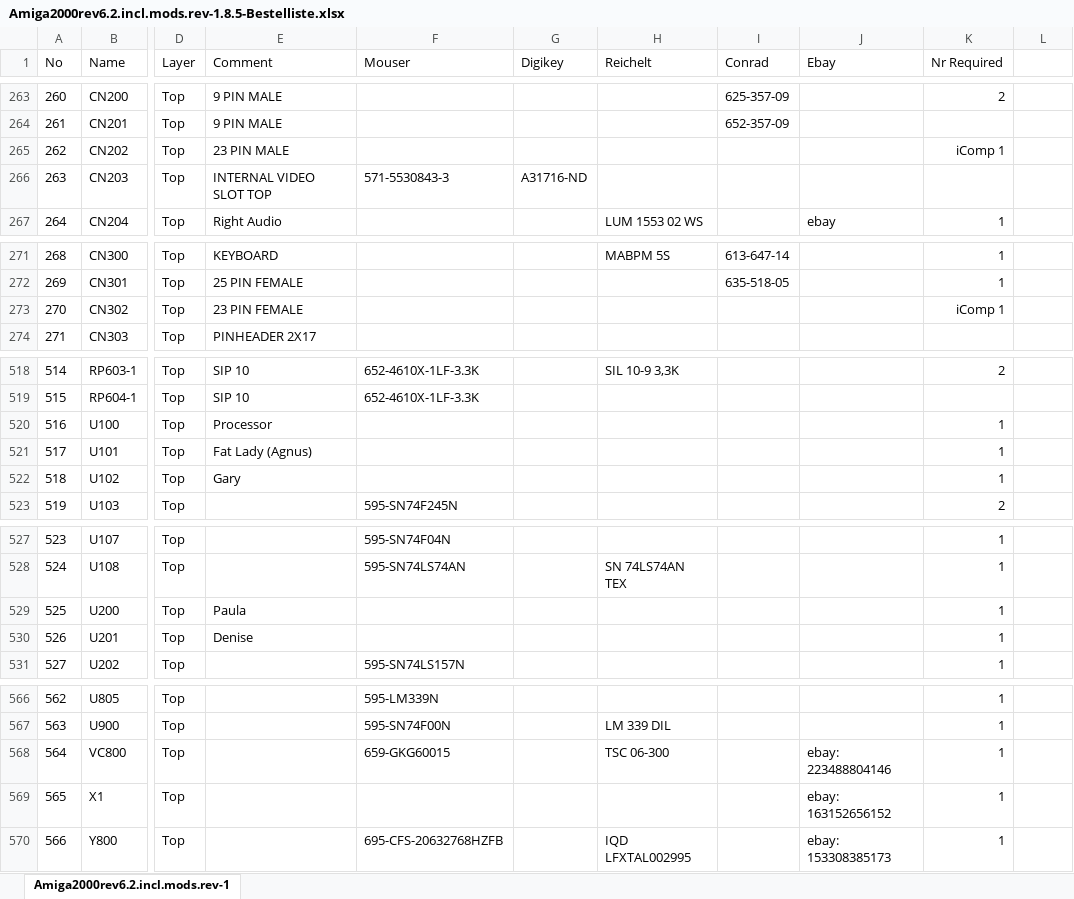
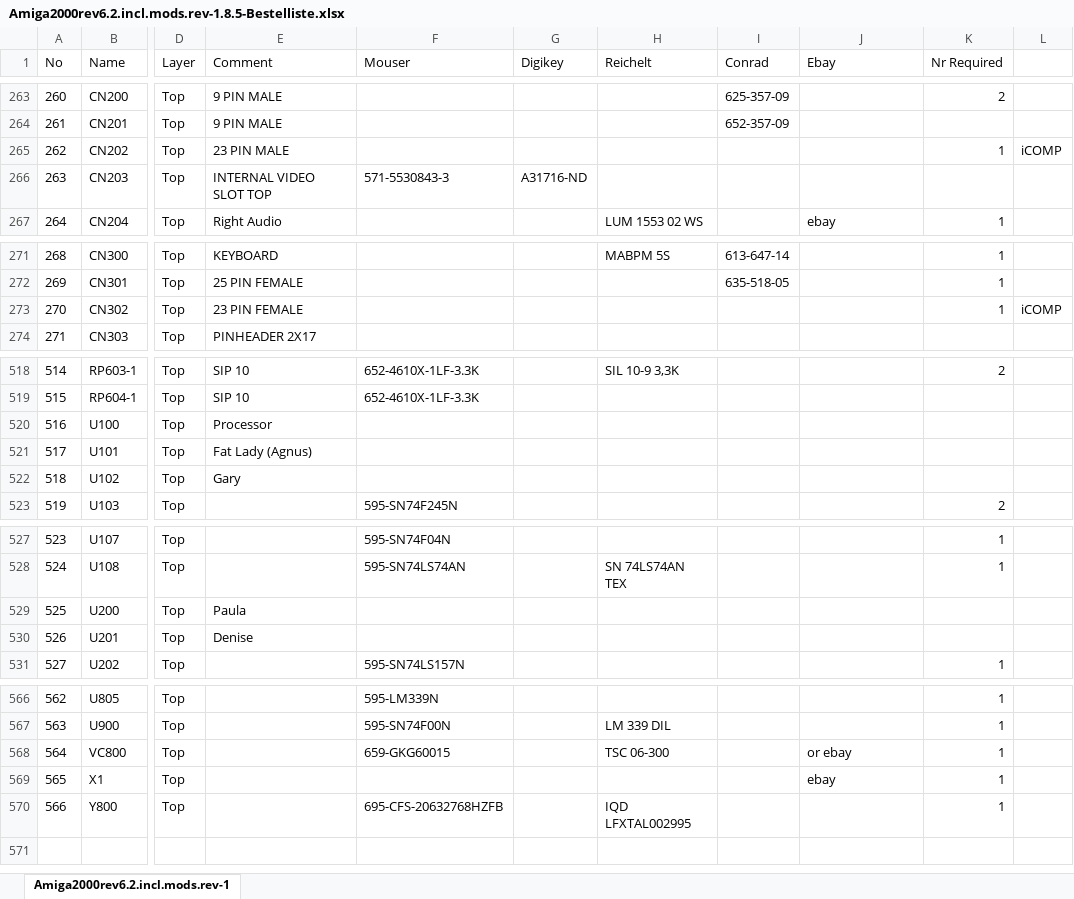
Before and after one commit to Floppie209/Amiga2000-remake, an Excel workbook: Amiga2000rev6.2.incl.mods.rev-1.8.5-Bestelliste.xlsx, sheet Amiga2000rev6.2.incl.mods.rev-1, drawn as a sheet; only a part is shown, gaps mark what is left out; values as stored, in another font and other column widths than the file's, no borders; the diff covers the shown part only; the diff names each change by its address in the sheet, - before the commit and + after, or states it on an @@ line.

```diff
--- a/Amiga2000rev6.2.incl.mods.rev-1.8.5-Bestelliste.xlsx (sheet Amiga2000rev6.2.incl.mods.rev-1)
+++ b/Amiga2000rev6.2.incl.mods.rev-1.8.5-Bestelliste.xlsx (sheet Amiga2000rev6.2.incl.mods.rev-1)
-K265 (Nr Required): iComp 1
+K265 (Nr Required): 1
-L265: (empty)
+L265: iCOMP
-K273 (Nr Required): iComp 1
+K273 (Nr Required): 1
-L273: (empty)
+L273: iCOMP
-K520:K522 (Nr Required): 1
+K520:K522 (Nr Required): (empty)
-K529:K530 (Nr Required): 1
+K529:K530 (Nr Required): (empty)
-J568 (Ebay): ebay: 223488804146
+J568 (Ebay): or ebay
-J569 (Ebay): ebay: 163152656152
+J569 (Ebay): ebay
-J570 (Ebay): ebay: 153308385173
+J570 (Ebay): (empty)
```
Also changed, not shown: 5 edited cells elsewhere in this sheet, 1 other file.
